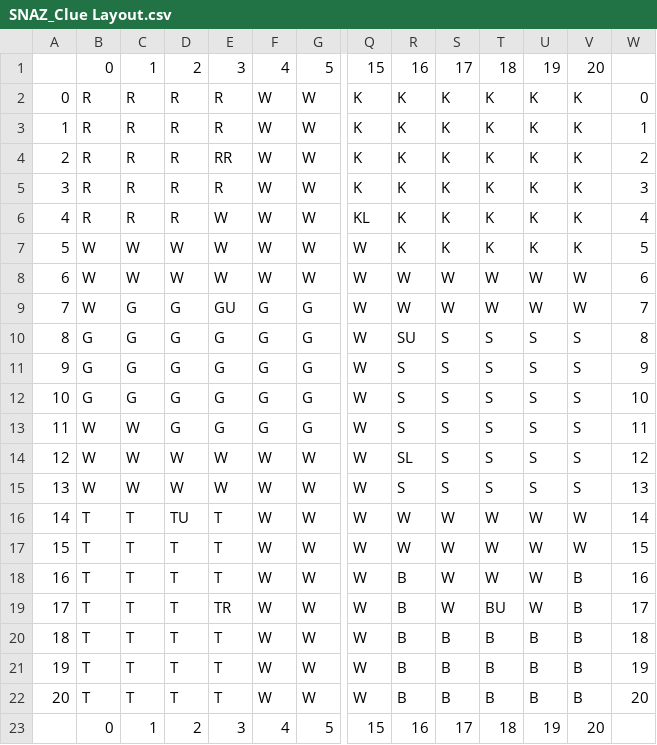
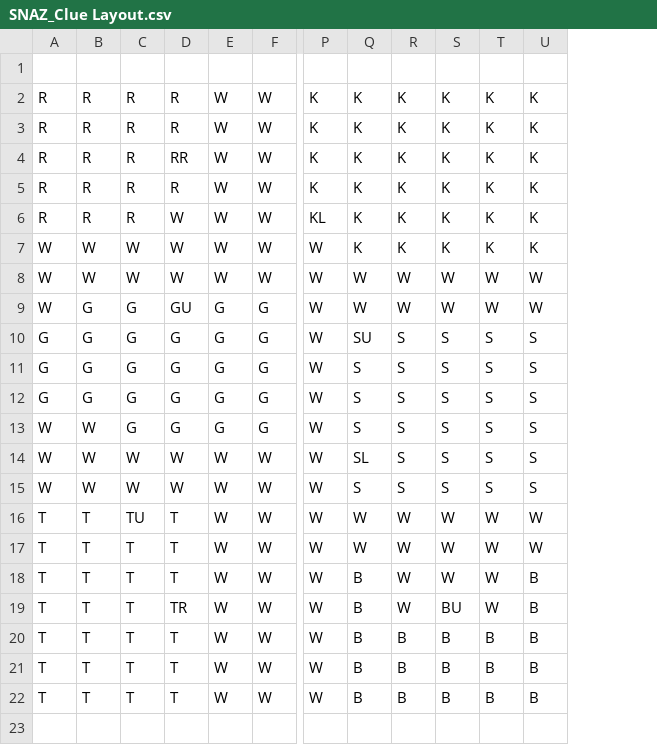
Before and after one commit to igalikee/ClueGameIGRH, a CSV file: SNAZ_Clue Layout.csv, drawn as a sheet; only a part is shown, gaps mark what is left out; rows hold the shown columns only; the diff names each change by its address in the sheet, - before the commit and + after, or states it on an @@ line.

Commit message:
Deleted numbers in csv file

```diff
--- a/SNAZ_Clue Layout.csv
+++ b/SNAZ_Clue Layout.csv
-column A, rows 2-22: 0 | 1 | 2 | 3 | 4 | 5 | 6 | 7 | 8 | 9 | 10 | 11 | 12 | 13 | 14 | 15 | 16 | 17 | 18 | 19 | 20
-column W, rows 2-22: 0 | 1 | 2 | 3 | 4 | 5 | 6 | 7 | 8 | 9 | 10 | 11 | 12 | 13 | 14 | 15 | 16 | 17 | 18 | 19 | 20
-row 1:  | 0 | 1 | 2 | 3 | 4 | 5 | 15 | 16 | 17 | 18 | 19 | 20
+row 1: (empty)
-row 23:  | 0 | 1 | 2 | 3 | 4 | 5 | 15 | 16 | 17 | 18 | 19 | 20
```
